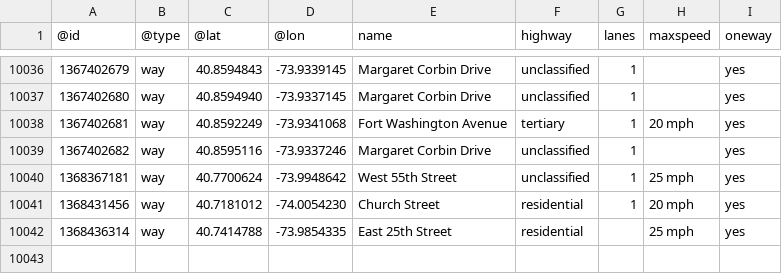
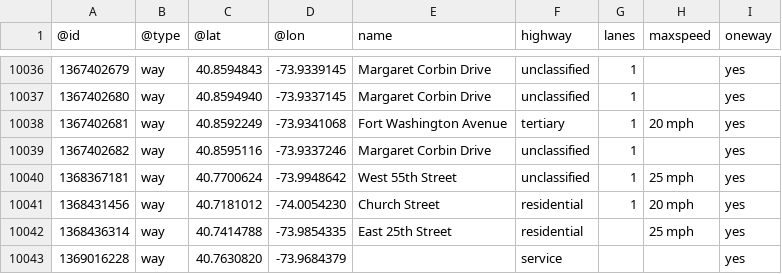
Before and after one commit to mosescj417-15/gsummit-capstone, a CSV file: data/OSM_Manhattan_Streets.csv, drawn as a sheet; only a part is shown, gaps mark what is left out; the diff names each change by its address in the sheet, - before the commit and + after, or states it on an @@ line.

```diff
--- a/data/OSM_Manhattan_Streets.csv
+++ b/data/OSM_Manhattan_Streets.csv
+row 10043: 1369016228 | way | 40.7630820 | -73.9684379 |  | service |  |  | yes
```
Also changed, not shown: 3 other files.
